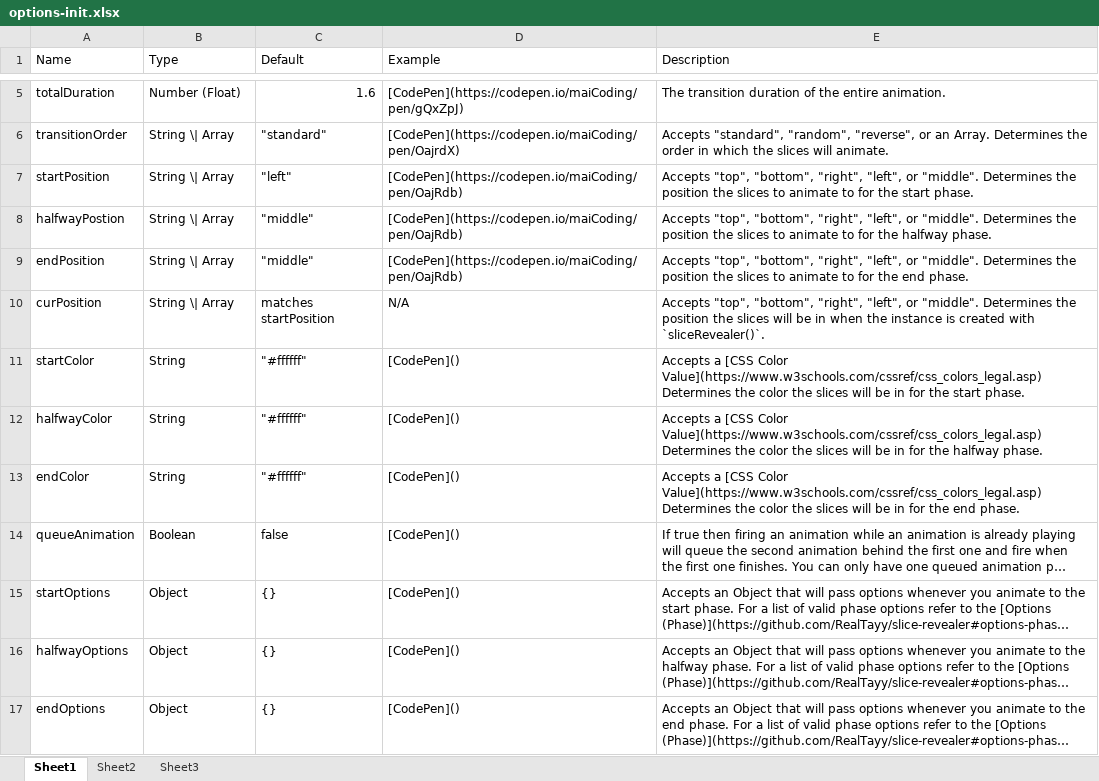
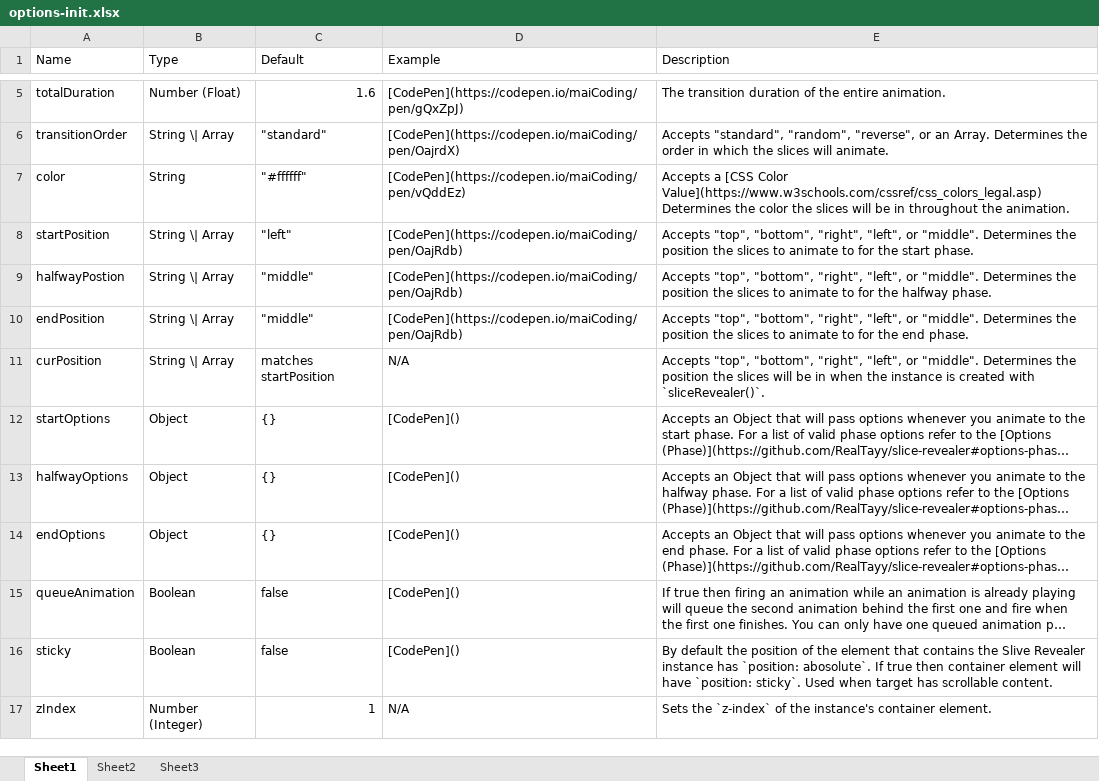
Before and after one commit to RealTayy/slice-revealer, an Excel workbook: options-init.xlsx, sheet Sheet1, drawn as a sheet; only a part is shown, gaps mark what is left out; long unchanged cells end in …; values as stored, in another font and other column widths than the file's, no borders; removed rows and columns are numbered as before the commit, all else as after; the diff names each change by its address in the sheet, - before the commit and + after, or states it on an @@ line.

```diff
--- a/options-init.xlsx (sheet Sheet1)
+++ b/options-init.xlsx (sheet Sheet1)
+row 7: color | String | "#ffffff" | [CodePen](https://codepen.io/maiCoding/pen/vQddEz) | Accepts a [CSS Color Value](https://www.w3schools.com/cssref/css_colors_legal.asp) Determines the color the slices will be in throughout the animation.
-row 11: startColor | String | "#ffffff" | [CodePen]() | Accepts a [CSS Color Value](https://www.w3schools.com/cssref/css_colors_legal.asp) Determines the color the slices will be in for the start phase.
-row 12: halfwayColor | String | "#ffffff" | [CodePen]() | Accepts a [CSS Color Value](https://www.w3schools.com/cssref/css_colors_legal.asp) Determines the color the slices will be in for the halfway phase.
-row 13: endColor | String | "#ffffff" | [CodePen]() | Accepts a [CSS Color Value](https://www.w3schools.com/cssref/css_colors_legal.asp) Determines the color the slices will be in for the end phase.
@@ row 14 moved to row 15: queueAnimation @@
+row 16: sticky | Boolean | false | [CodePen]() | By default the position of the element that contains the Slive Revealer instance has `position: abosolute`. If true then container element will have `position: sticky`. Used when target has scrollable content.
+row 17: zIndex | Number (Integer) | 1 | N/A | Sets the `z-index` of the instance's container element.
```
Also changed, not shown: options-phase.xlsx, 14 other files.
